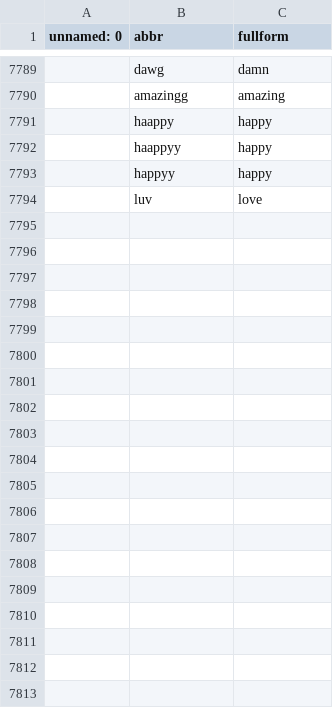
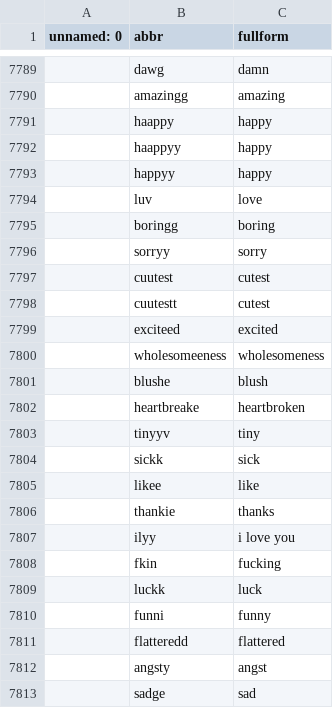
Before and after one commit to dinadz04/datalagi, a CSV file: slangs_lowercase1.csv, drawn as a sheet; only a part is shown, gaps mark what is left out; the diff covers the shown part only.

Commit message:
Update slangs_lowercase1.csv

```diff
--- a/slangs_lowercase1.csv
+++ b/slangs_lowercase1.csv
@@ -7794 +7794,20 @@ unnamed: 0,abbr,fullform
 ,luv,love
+,boringg,boring
+,sorryy,sorry
+,cuutest,cutest
+,cuutestt,cutest
+,exciteed,excited
+,wholesomeeness,wholesomeness
+,blushe,blush
+,heartbreake,heartbroken
+,tinyyv,tiny
+,sickk,sick
+,likee,like
+,thankie,thanks
+,ilyy,i love you
+,fkin,fucking
+,luckk,luck
+,funni,funny
+,flatteredd,flattered
+,angsty,angst
+,sadge,sad
```
Also changed, not shown: 29 added rows elsewhere in this file.
